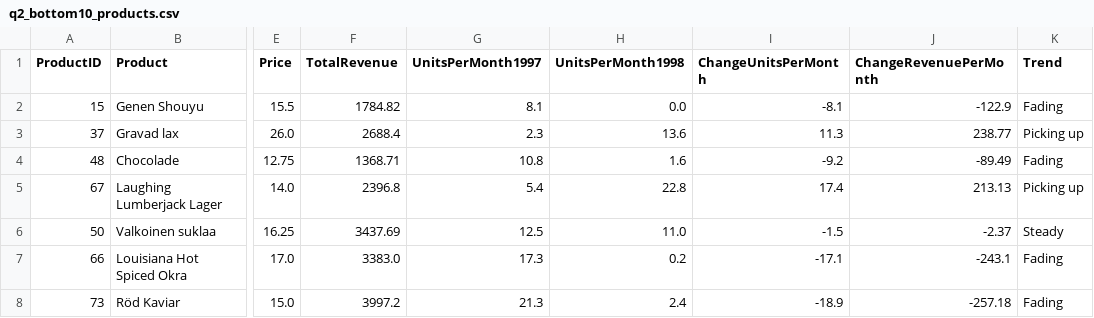
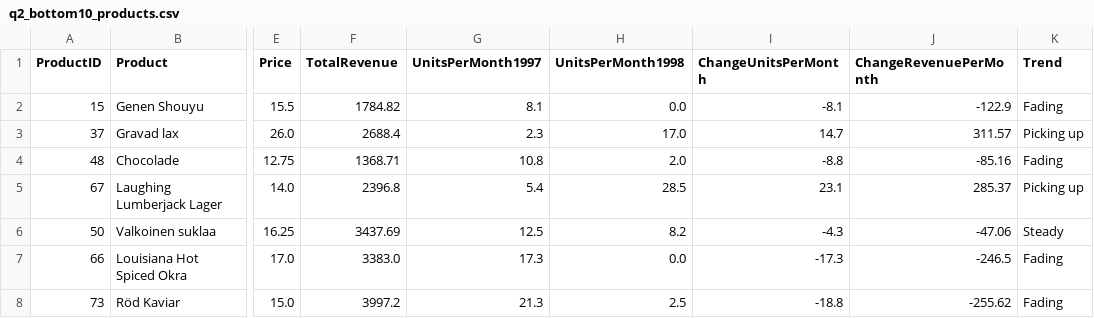
Before and after one commit to ateygong/northwind-analysis, a CSV file: outputs/tables/q2_bottom10_products.csv, drawn as a sheet; only a part is shown, gaps mark what is left out; the diff names each change by its address in the sheet, - before the commit and + after, or states it on an @@ line.

```diff
--- a/outputs/tables/q2_bottom10_products.csv
+++ b/outputs/tables/q2_bottom10_products.csv
-H3 (UnitsPerMonth1998): 13.6
+H3 (UnitsPerMonth1998): 17.0
-I3 (ChangeUnitsPerMonth): 11.3
+I3 (ChangeUnitsPerMonth): 14.7
-J3 (ChangeRevenuePerMonth): 238.77
+J3 (ChangeRevenuePerMonth): 311.57
-H4 (UnitsPerMonth1998): 1.6
+H4 (UnitsPerMonth1998): 2.0
-I4 (ChangeUnitsPerMonth): -9.2
+I4 (ChangeUnitsPerMonth): -8.8
-J4 (ChangeRevenuePerMonth): -89.49
+J4 (ChangeRevenuePerMonth): -85.16
-H5 (UnitsPerMonth1998): 22.8
+H5 (UnitsPerMonth1998): 28.5
-I5 (ChangeUnitsPerMonth): 17.4
+I5 (ChangeUnitsPerMonth): 23.1
-J5 (ChangeRevenuePerMonth): 213.13
+J5 (ChangeRevenuePerMonth): 285.37
-H6 (UnitsPerMonth1998): 11.0
+H6 (UnitsPerMonth1998): 8.2
-I6 (ChangeUnitsPerMonth): -1.5
+I6 (ChangeUnitsPerMonth): -4.3
-J6 (ChangeRevenuePerMonth): -2.37
+J6 (ChangeRevenuePerMonth): -47.06
-H7 (UnitsPerMonth1998): 0.2
+H7 (UnitsPerMonth1998): 0.0
-I7 (ChangeUnitsPerMonth): -17.1
+I7 (ChangeUnitsPerMonth): -17.3
-J7 (ChangeRevenuePerMonth): -243.1
+J7 (ChangeRevenuePerMonth): -246.5
-H8 (UnitsPerMonth1998): 2.4
+H8 (UnitsPerMonth1998): 2.5
-I8 (ChangeUnitsPerMonth): -18.9
+I8 (ChangeUnitsPerMonth): -18.8
-J8 (ChangeRevenuePerMonth): -257.18
+J8 (ChangeRevenuePerMonth): -255.62
```
Also changed, not shown: outputs/tables/q2_category_units_per_month.csv, outputs/tables/q2_product_by_year.csv, 4 other files.
